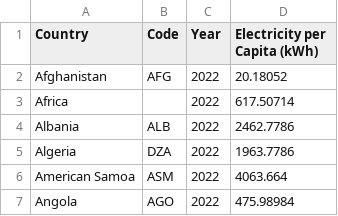
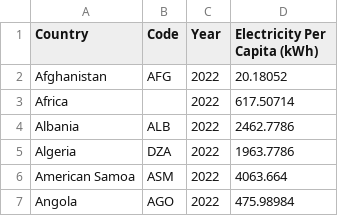
Before and after one commit to JannaKung/3179, a CSV file: data/energy-per-country_2022.csv, drawn as a sheet; only a part is shown.

Commit message:
change data

```diff
--- a/data/energy-per-country_2022.csv
+++ b/data/energy-per-country_2022.csv
@@ -1,2 +1,2 @@
-Country,Code,Year,Electricity per Capita (kWh)
+Country,Code,Year,Electricity Per Capita (kWh)
 Afghanistan,AFG,2022,20.18052
```
